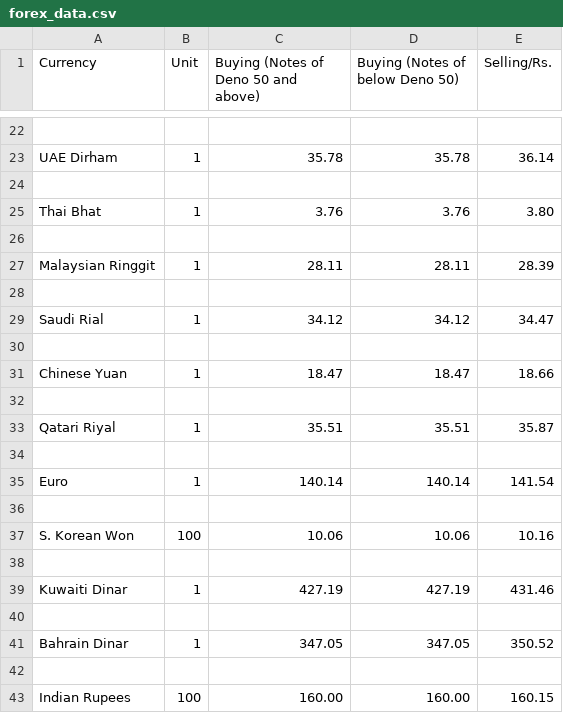
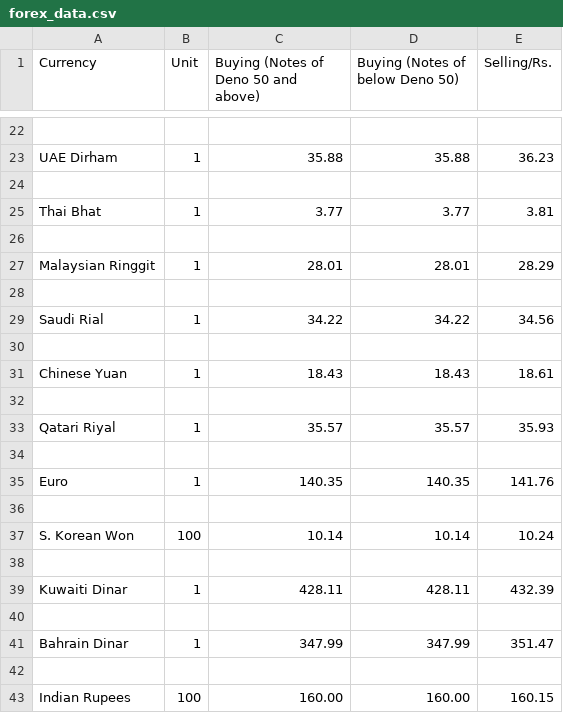
Before and after one commit to Kamala115/Learning_Python, a CSV file: forex_data.csv, drawn as a sheet; only a part is shown, gaps mark what is left out; the diff covers the shown part only; the diff names each change by its address in the sheet, - before the commit and + after, or states it on an @@ line.

```diff
--- a/forex_data.csv
+++ b/forex_data.csv
-C23: 35.78
+C23: 35.88
-D23 (Buying (Notes of below Deno 50)): 35.78
+D23 (Buying (Notes of below Deno 50)): 35.88
-E23 (Selling/Rs.): 36.14
+E23 (Selling/Rs.): 36.23
-C25: 3.76
+C25: 3.77
-D25 (Buying (Notes of below Deno 50)): 3.76
+D25 (Buying (Notes of below Deno 50)): 3.77
-E25 (Selling/Rs.): 3.80
+E25 (Selling/Rs.): 3.81
-C27: 28.11
+C27: 28.01
-D27 (Buying (Notes of below Deno 50)): 28.11
+D27 (Buying (Notes of below Deno 50)): 28.01
-E27 (Selling/Rs.): 28.39
+E27 (Selling/Rs.): 28.29
-C29: 34.12
+C29: 34.22
-D29 (Buying (Notes of below Deno 50)): 34.12
+D29 (Buying (Notes of below Deno 50)): 34.22
-E29 (Selling/Rs.): 34.47
+E29 (Selling/Rs.): 34.56
-C31: 18.47
+C31: 18.43
-D31 (Buying (Notes of below Deno 50)): 18.47
+D31 (Buying (Notes of below Deno 50)): 18.43
-E31 (Selling/Rs.): 18.66
+E31 (Selling/Rs.): 18.61
-C33: 35.51
+C33: 35.57
-D33 (Buying (Notes of below Deno 50)): 35.51
+D33 (Buying (Notes of below Deno 50)): 35.57
-E33 (Selling/Rs.): 35.87
+E33 (Selling/Rs.): 35.93
-C35: 140.14
+C35: 140.35
-D35 (Buying (Notes of below Deno 50)): 140.14
+D35 (Buying (Notes of below Deno 50)): 140.35
-E35 (Selling/Rs.): 141.54
+E35 (Selling/Rs.): 141.76
-C37: 10.06
+C37: 10.14
-D37 (Buying (Notes of below Deno 50)): 10.06
+D37 (Buying (Notes of below Deno 50)): 10.14
-E37 (Selling/Rs.): 10.16
+E37 (Selling/Rs.): 10.24
-C39: 427.19
+C39: 428.11
-D39 (Buying (Notes of below Deno 50)): 427.19
+D39 (Buying (Notes of below Deno 50)): 428.11
-E39 (Selling/Rs.): 431.46
+E39 (Selling/Rs.): 432.39
-C41: 347.05
+C41: 347.99
-D41 (Buying (Notes of below Deno 50)): 347.05
+D41 (Buying (Notes of below Deno 50)): 347.99
-E41 (Selling/Rs.): 350.52
+E41 (Selling/Rs.): 351.47
```
Also changed, not shown: 30 edited cells elsewhere in this file, 8 other files.
